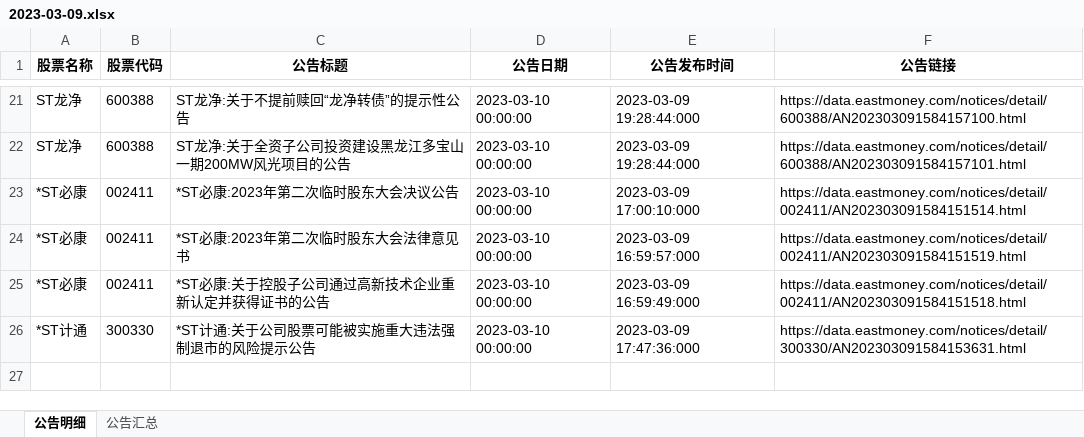
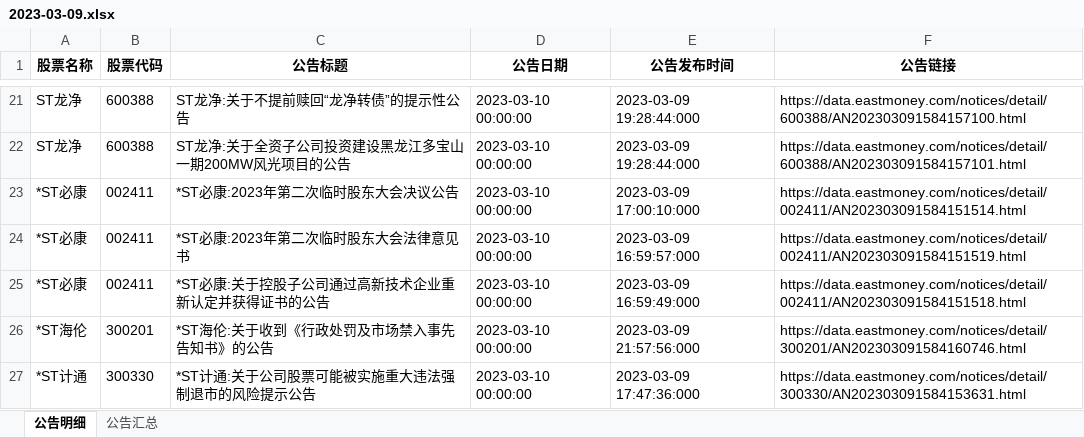
Before and after one commit to jackluson/fund-net-worth-crawler, an Excel workbook: data/ST公告/2023-03-09.xlsx, sheet 公告明细, drawn as a sheet; only a part is shown, gaps mark what is left out; values as stored, in another font and other column widths than the file's, no borders; the diff names each change by its address in the sheet, - before the commit and + after, or states it on an @@ line.

Commit message:
feat: add latest data

```diff
--- a/data/ST公告/2023-03-09.xlsx (sheet 公告明细)
+++ b/data/ST公告/2023-03-09.xlsx (sheet 公告明细)
+row 26: *ST海伦 | 300201 | *ST海伦:关于收到《行政处罚及市场禁入事先告知书》的公告 | 2023-03-10 00:00:00 | 2023-03-09 21:57:56:000 | https://data.eastmoney.com/notices/detail/300201/AN202303091584160746.html
```
Also changed, not shown: sheet 公告汇总, 2 other files.
